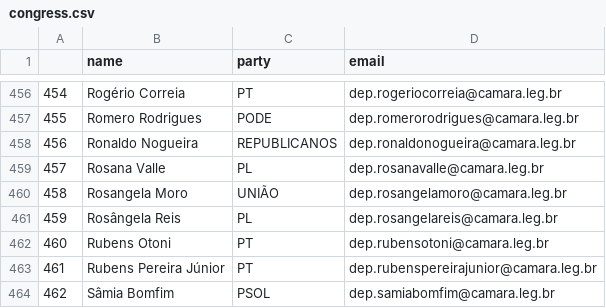
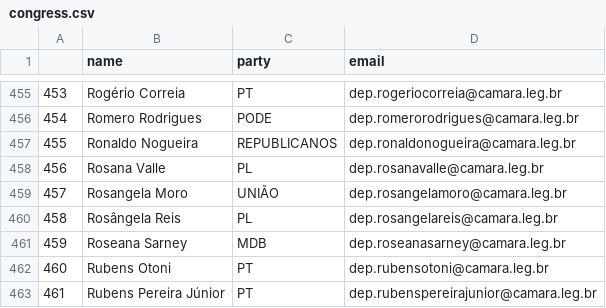
Before and after one commit to 7onn/politicians-contacts, a CSV file: congress.csv, drawn as a sheet; only a part is shown, gaps mark what is left out; the shorter side is filled out with more unchanged rows; the diff covers the shown part only; the diff names each change by its address in the sheet, - before the commit and + after, or states it on an @@ line.

```diff
--- a/congress.csv
+++ b/congress.csv
@@ column A renumbered between rows 33 and 460 @@
+row 461: 459 | Roseana Sarney | MDB | dep.roseanasarney@camara.leg.br
```
Also changed, not shown: 2 added rows and 3 removed rows elsewhere in this file.
